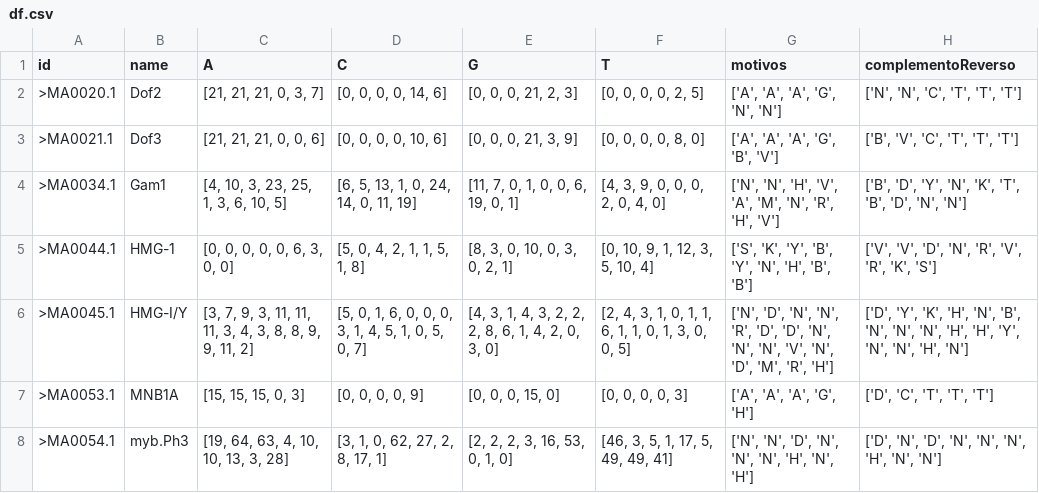
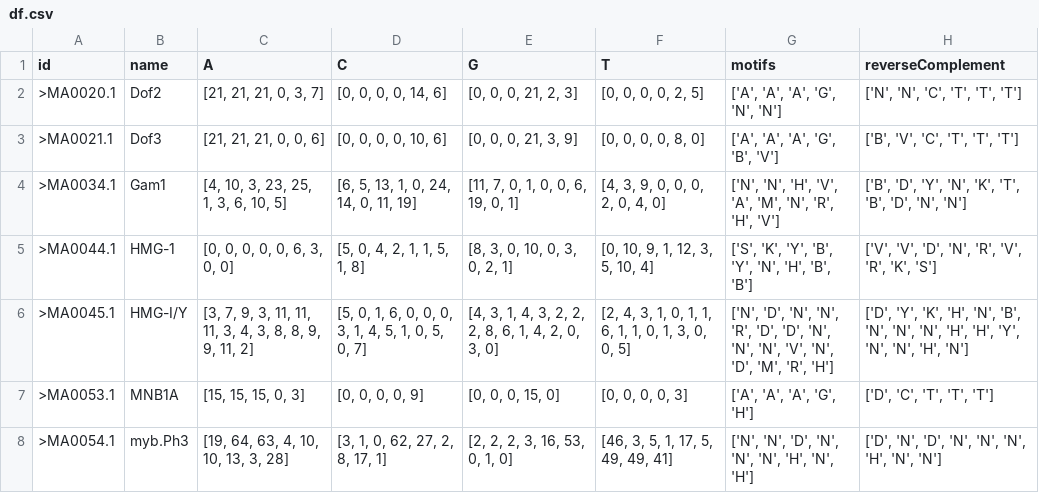
Before and after one commit to if1015-datascience-ufpe/2018-1-projeto-phytoprom, a CSV file: df.csv, drawn as a sheet; only a part is shown.

Commit message:
Gerando data frame atualizado

```diff
--- a/df.csv
+++ b/df.csv
@@ -1,2 +1,2 @@
-id,name,A,C,G,T,motivos,complementoReverso
+id,name,A,C,G,T,motifs,reverseComplement
 >MA0020.1,Dof2,"[21, 21, 21, 0, 3, 7]","[0, 0, 0, 0, 14, 6]","[0, 0, 0, 21, 2, 3]","[0, 0, 0, 0, 2, 5]","['A', 'A', 'A', 'G', 'N', 'N']","['N', 'N', 'C', 'T', 'T', 'T']"
```
Also changed, not shown: 1 other file.
